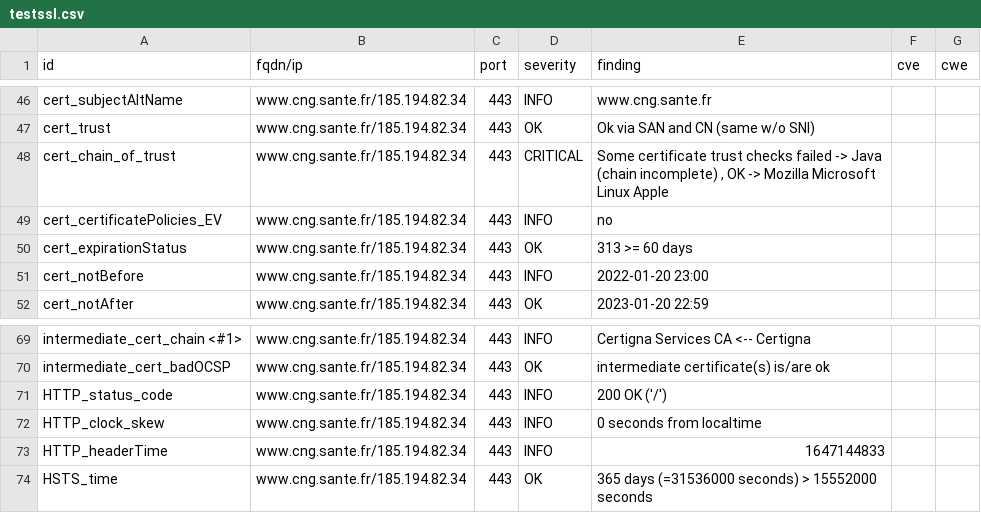
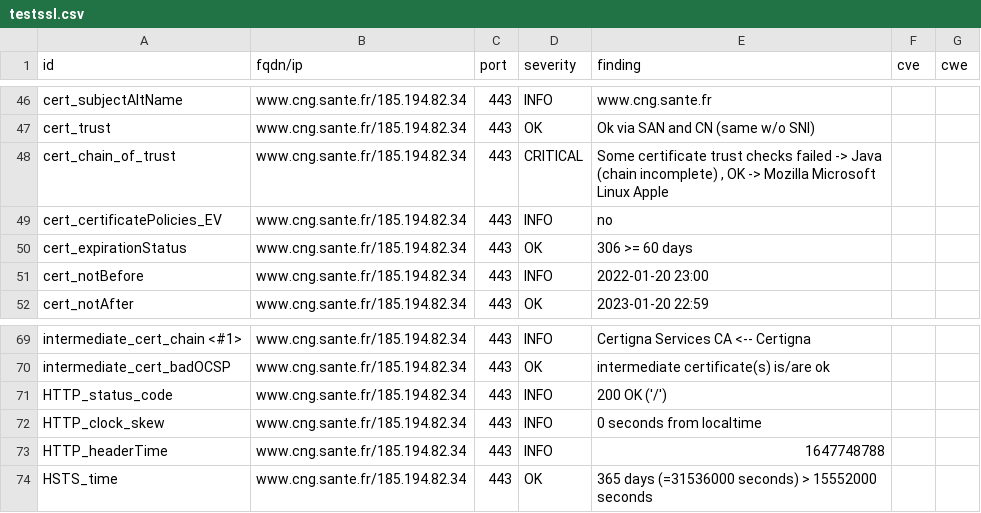
Before and after one commit to SocialGouv/dnum-dashboard, a CSV file: results/aHR0cHM6Ly93d3cuY25nLnNhbnRlLmZy/testssl.csv, drawn as a sheet; only a part is shown, gaps mark what is left out.

```diff
--- a/results/aHR0cHM6Ly93d3cuY25nLnNhbnRlLmZy/testssl.csv
+++ b/results/aHR0cHM6Ly93d3cuY25nLnNhbnRlLmZy/testssl.csv
@@ -49,3 +49,3 @@
 "cert_certificatePolicies_EV","www.cng.sante.fr/185.194.82.34","443","INFO","no","",""
-"cert_expirationStatus","www.cng.sante.fr/185.194.82.34","443","OK","313 >= 60 days","",""
+"cert_expirationStatus","www.cng.sante.fr/185.194.82.34","443","OK","306 >= 60 days","",""
 "cert_notBefore","www.cng.sante.fr/185.194.82.34","443","INFO","2022-01-20 23:00","",""
@@ -72,3 +72,3 @@
 "HTTP_clock_skew","www.cng.sante.fr/185.194.82.34","443","INFO","0 seconds from localtime","",""
-"HTTP_headerTime","www.cng.sante.fr/185.194.82.34","443","INFO","1647144833","",""
+"HTTP_headerTime","www.cng.sante.fr/185.194.82.34","443","INFO","1647748788","",""
 "HSTS_time","www.cng.sante.fr/185.194.82.34","443","OK","365 days (=31536000 seconds) > 15552000 seconds","",""
```
Also changed, not shown: 7 other files.
